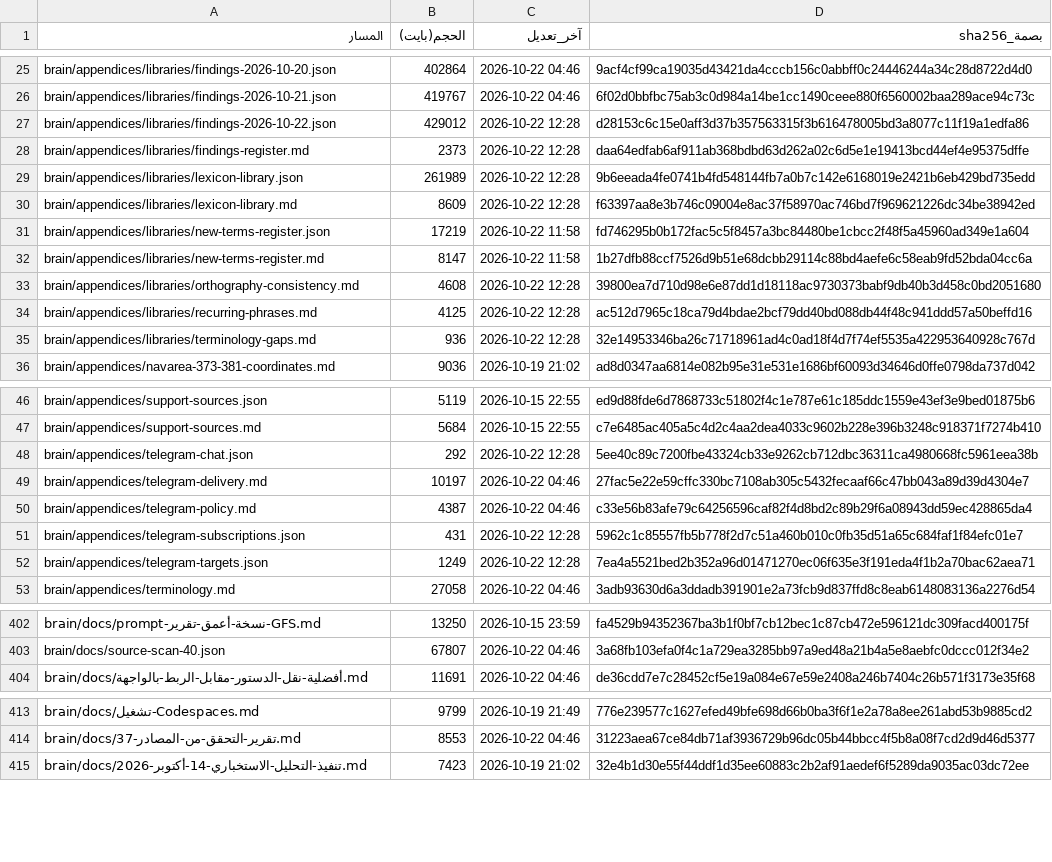
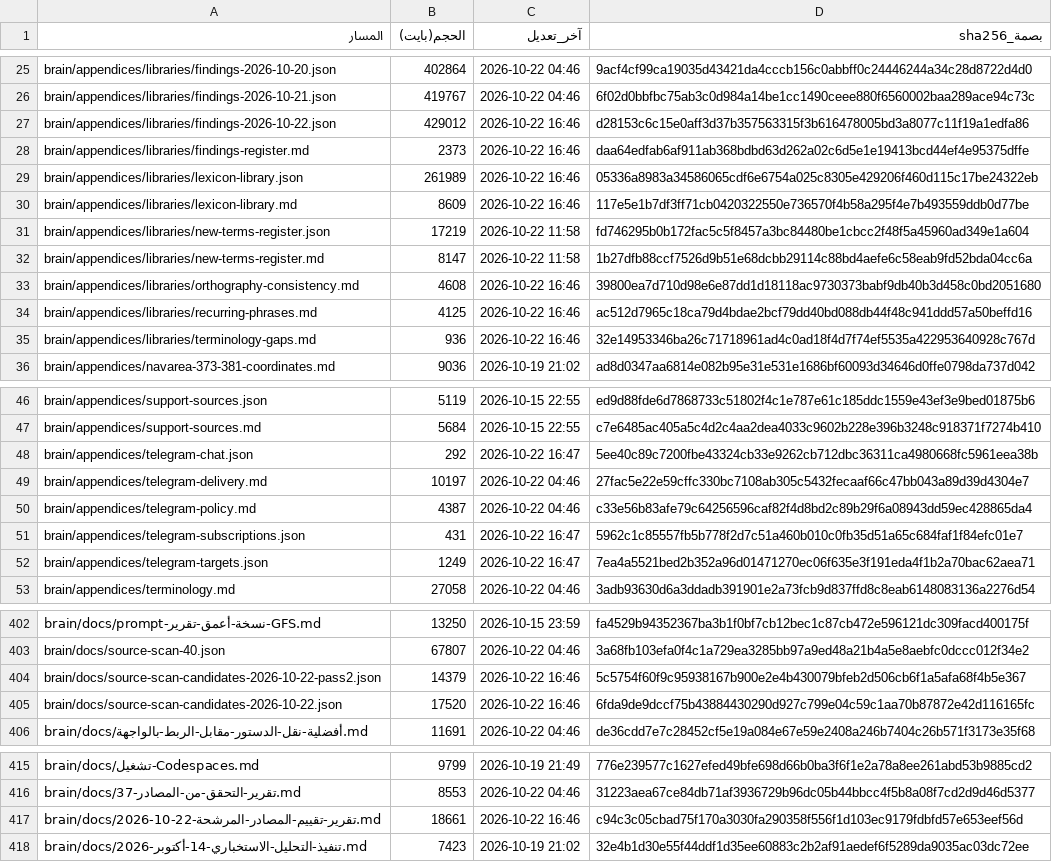
Before and after one commit to fahadaldoseri/mda-marine-system, a TSV file: docs/فهرس-الملفات.tsv, drawn as a sheet; only a part is shown, gaps mark what is left out; the diff covers the shown part only.

```diff
--- a/docs/فهرس-الملفات.tsv
+++ b/docs/فهرس-الملفات.tsv
@@ -26,11 +26,11 @@ brain/appendices/libraries/findings-2026-10-20.json	402864	2026-10-22 04:46	9acf
 brain/appendices/libraries/findings-2026-10-21.json	419767	2026-10-22 04:46	6f02d0bbfbc75ab3c0d984a14be1cc1490ceee880f6560002baa289ace94c73c
-brain/appendices/libraries/findings-2026-10-22.json	429012	2026-10-22 12:28	d28153c6c15e0aff3d37b357563315f3b616478005bd3a8077c11f19a1edfa86
-brain/appendices/libraries/findings-register.md	2373	2026-10-22 12:28	daa64edfab6af911ab368bdbd63d262a02c6d5e1e19413bcd44ef4e95375dffe
-brain/appendices/libraries/lexicon-library.json	261989	2026-10-22 12:28	9b6eeada4fe0741b4fd548144fb7a0b7c142e6168019e2421b6eb429bd735edd
-brain/appendices/libraries/lexicon-library.md	8609	2026-10-22 12:28	f63397aa8e3b746c09004e8ac37f58970ac746bd7f969621226dc34be38942ed
+brain/appendices/libraries/findings-2026-10-22.json	429012	2026-10-22 16:46	d28153c6c15e0aff3d37b357563315f3b616478005bd3a8077c11f19a1edfa86
+brain/appendices/libraries/findings-register.md	2373	2026-10-22 16:46	daa64edfab6af911ab368bdbd63d262a02c6d5e1e19413bcd44ef4e95375dffe
+brain/appendices/libraries/lexicon-library.json	261989	2026-10-22 16:46	05336a8983a34586065cdf6e6754a025c8305e429206f460d115c17be24322eb
+brain/appendices/libraries/lexicon-library.md	8609	2026-10-22 16:46	117e5e1b7df3ff71cb0420322550e736570f4b58a295f4e7b493559ddb0d77be
 brain/appendices/libraries/new-terms-register.json	17219	2026-10-22 11:58	fd746295b0b172fac5c5f8457a3bc84480be1cbcc2f48f5a45960ad349e1a604
 brain/appendices/libraries/new-terms-register.md	8147	2026-10-22 11:58	1b27dfb88ccf7526d9b51e68dcbb29114c88bd4aefe6c58eab9fd52bda04cc6a
-brain/appendices/libraries/orthography-consistency.md	4608	2026-10-22 12:28	39800ea7d710d98e6e87dd1d18118ac9730373babf9db40b3d458c0bd2051680
-brain/appendices/libraries/recurring-phrases.md	4125	2026-10-22 12:28	ac512d7965c18ca79d4bdae2bcf79dd40bd088db44f48c941ddd57a50beffd16
-brain/appendices/libraries/terminology-gaps.md	936	2026-10-22 12:28	32e14953346ba26c71718961ad4c0ad18f4d7f74ef5535a422953640928c767d
+brain/appendices/libraries/orthography-consistency.md	4608	2026-10-22 16:46	39800ea7d710d98e6e87dd1d18118ac9730373babf9db40b3d458c0bd2051680
+brain/appendices/libraries/recurring-phrases.md	4125	2026-10-22 16:46	ac512d7965c18ca79d4bdae2bcf79dd40bd088db44f48c941ddd57a50beffd16
+brain/appendices/libraries/terminology-gaps.md	936	2026-10-22 16:46	32e14953346ba26c71718961ad4c0ad18f4d7f74ef5535a422953640928c767d
 brain/appendices/navarea-373-381-coordinates.md	9036	2026-10-19 21:02	ad8d0347aa6814e082b95e31e531e1686bf60093d34646d0ffe0798da737d042
@@ -47,7 +47,7 @@ brain/appendices/support-sources.json	5119	2026-10-15 22:55	ed9d88fde6d7868733c5
 brain/appendices/support-sources.md	5684	2026-10-15 22:55	c7e6485ac405a5c4d2c4aa2dea4033c9602b228e396b3248c918371f7274b410
-brain/appendices/telegram-chat.json	292	2026-10-22 12:28	5ee40c89c7200fbe43324cb33e9262cb712dbc36311ca4980668fc5961eea38b
+brain/appendices/telegram-chat.json	292	2026-10-22 16:47	5ee40c89c7200fbe43324cb33e9262cb712dbc36311ca4980668fc5961eea38b
 brain/appendices/telegram-delivery.md	10197	2026-10-22 04:46	27fac5e22e59cffc330bc7108ab305c5432fecaaf66c47bb043a89d39d4304e7
 brain/appendices/telegram-policy.md	4387	2026-10-22 04:46	c33e56b83afe79c64256596caf82f4d8bd2c89b29f6a08943dd59ec428865da4
-brain/appendices/telegram-subscriptions.json	431	2026-10-22 12:28	5962c1c85557fb5b778f2d7c51a460b010c0fb35d51a65c684faf1f84efc01e7
-brain/appendices/telegram-targets.json	1249	2026-10-22 12:28	7ea4a5521bed2b352a96d01471270ec06f635e3f191eda4f1b2a70bac62aea71
+brain/appendices/telegram-subscriptions.json	431	2026-10-22 16:47	5962c1c85557fb5b778f2d7c51a460b010c0fb35d51a65c684faf1f84efc01e7
+brain/appendices/telegram-targets.json	1249	2026-10-22 16:47	7ea4a5521bed2b352a96d01471270ec06f635e3f191eda4f1b2a70bac62aea71
 brain/appendices/terminology.md	27058	2026-10-22 04:46	3adb93630d6a3ddadb391901e2a73fcb9d837ffd8c8eab6148083136a2276d54
@@ -403,2 +403,4 @@ brain/docs/prompt-نسخة-أعمق-تقرير-GFS.md	13250	2026-10-15 23:59	fa4
 brain/docs/source-scan-40.json	67807	2026-10-22 04:46	3a68fb103efa0f4c1a729ea3285bb97a9ed48a21b4a5e8aebfc0dccc012f34e2
+brain/docs/source-scan-candidates-2026-10-22-pass2.json	14379	2026-10-22 16:46	5c5754f60f9c95938167b900e2e4b430079bfeb2d506cb6f1a5afa68f4b5e367
+brain/docs/source-scan-candidates-2026-10-22.json	17520	2026-10-22 16:46	6fda9de9dccf75b43884430290d927c799e04c59c1aa70b87872e42d116165fc
 brain/docs/أفضلية-نقل-الدستور-مقابل-الربط-بالواجهة.md	11691	2026-10-22 04:46	de36cdd7e7c28452cf5e19a084e67e59e2408a246b7404c26b571f3173e35f68
@@ -414,2 +416,3 @@ brain/docs/تشغيل-Codespaces.md	9799	2026-10-19 21:49	776e239577c1627efed49b
 brain/docs/تقرير-التحقق-من-المصادر-37.md	8553	2026-10-22 04:46	31223aea67ce84db71af3936729b96dc05b44bbcc4f5b8a08f7cd2d9d46d5377
+brain/docs/تقرير-تقييم-المصادر-المرشحة-22-10-2026.md	18661	2026-10-22 16:46	c94c3c05cbad75f170a3030fa290358f556f1d103ec9179fdbfd57e653eef56d
 brain/docs/تنفيذ-التحليل-الاستخباري-14-أكتوبر-2026.md	7423	2026-10-19 21:02	32e4b1d30e55f44ddf1d35ee60883c2b2af91aedef6f5289da9035ac03dc72ee
```
Also changed, not shown: 8 edited cells elsewhere in this file, 6 other files.
